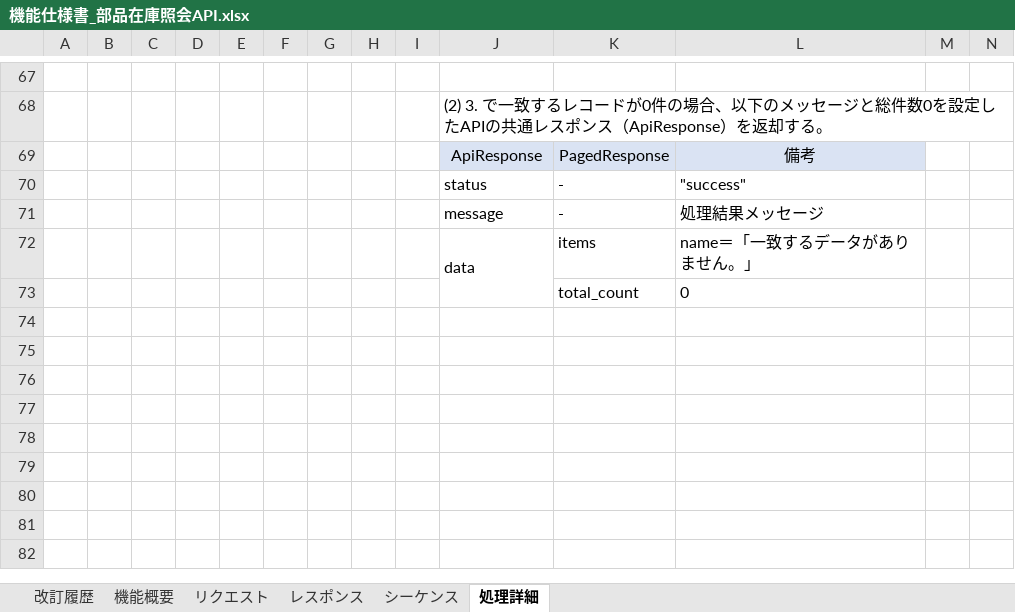
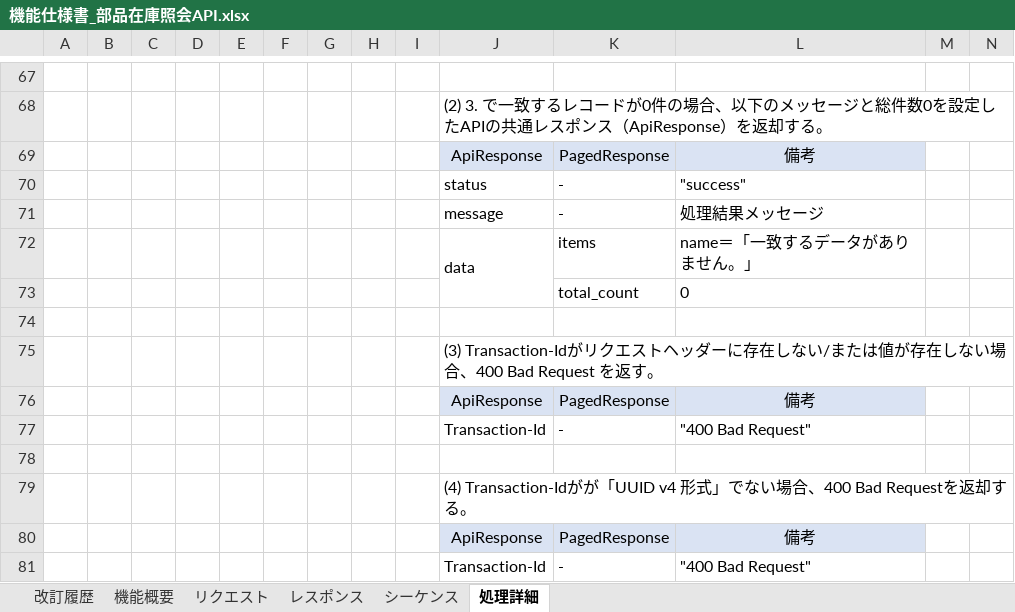
Before and after one commit to taiseiusami/portfolio, an Excel workbook: docs/設計/部品在庫管理/機能仕様書_部品在庫照会API.xlsx, sheet 処理詳細, drawn as a sheet; only a part is shown, gaps mark what is left out; values as stored, in another font and other column widths than the file's, no borders; rows hold the shown columns only; the diff names each change by its address in the sheet, - before the commit and + after, or states it on an @@ line.

```diff
--- a/docs/設計/部品在庫管理/機能仕様書_部品在庫照会API.xlsx (sheet 処理詳細)
+++ b/docs/設計/部品在庫管理/機能仕様書_部品在庫照会API.xlsx (sheet 処理詳細)
+row 74: (empty)
+row 75:  |  |  |  |  |  |  |  |  | (3) Transaction-Idがリクエストヘッダーに存在しない/または値が存在しない場合、400 Bad Request を返す。
+row 76:  |  |  |  |  |  |  |  |  | ApiResponse | PagedResponse | 備考
+row 77:  |  |  |  |  |  |  |  |  | Transaction-Id | - | "400 Bad Request"
+row 78: (empty)
+row 79:  |  |  |  |  |  |  |  |  | (4) Transaction-Idがが「UUID v4 形式」でない場合、400 Bad Requestを返却する。
+row 80:  |  |  |  |  |  |  |  |  | ApiResponse | PagedResponse | 備考
+row 81:  |  |  |  |  |  |  |  |  | Transaction-Id | - | "400 Bad Request"
```
Also changed, not shown: sheet レスポンス, sheet リクエスト, charts or pictures, 2 other files.
